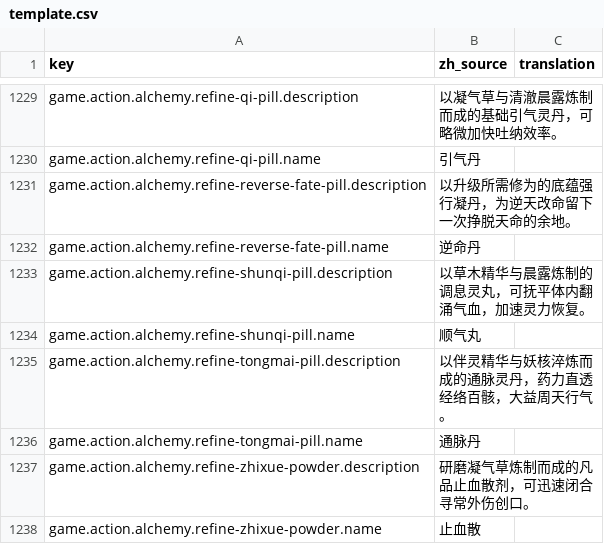
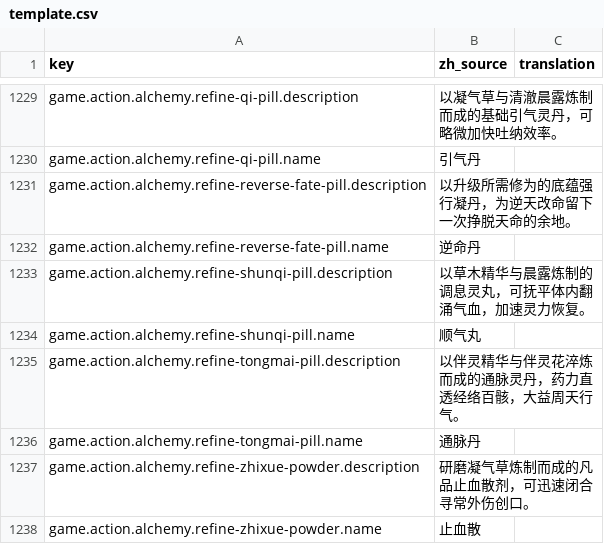
Before and after one commit to fruktoguo/daohua, a CSV file: frontend/public/locales/template.csv, drawn as a sheet; only a part is shown, gaps mark what is left out.

```diff
--- a/frontend/public/locales/template.csv
+++ b/frontend/public/locales/template.csv
@@ -1249,3 +1249,3 @@ game.action.alchemy.refine-shunqi-pill.description,"以草木精华与晨露炼
 game.action.alchemy.refine-shunqi-pill.name,"顺气丸",""
-game.action.alchemy.refine-tongmai-pill.description,"以伴灵精华与妖核淬炼而成的通脉灵丹，药力直透经络百骸，大益周天行气。",""
+game.action.alchemy.refine-tongmai-pill.description,"以伴灵精华与伴灵花淬炼而成的通脉灵丹，药力直透经络百骸，大益周天行气。",""
 game.action.alchemy.refine-tongmai-pill.name,"通脉丹",""
```
Also changed, not shown: 7 other files.
